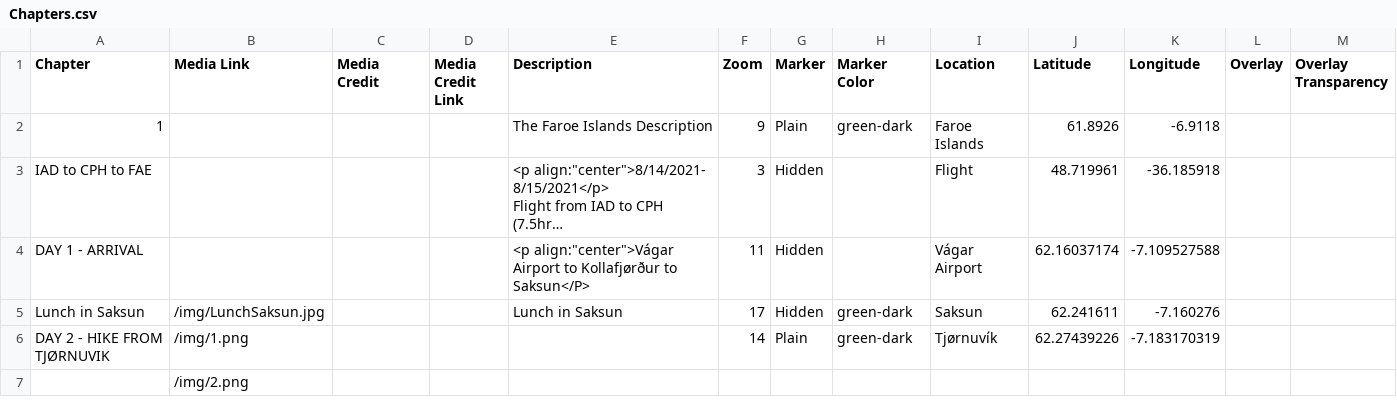
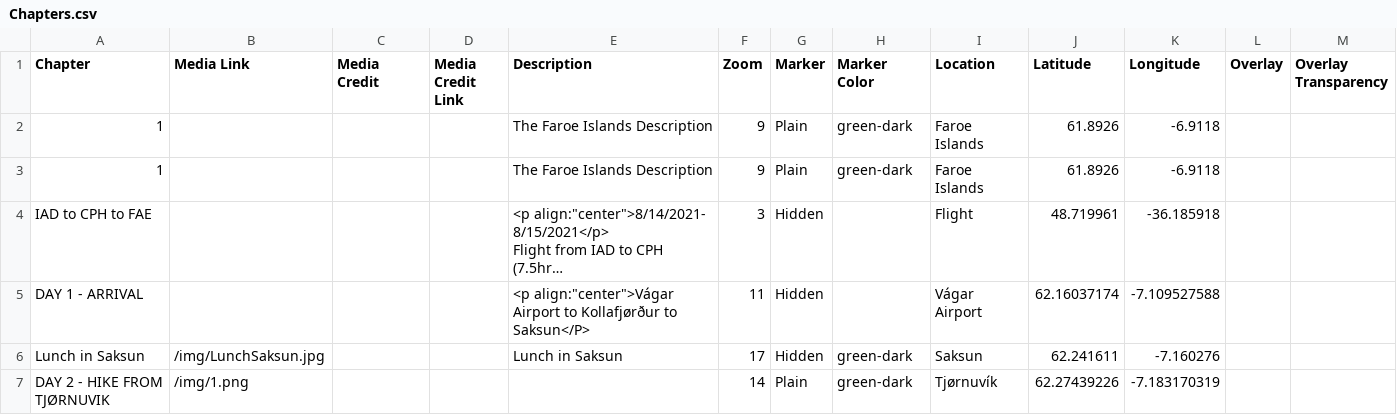
Before and after one commit to Dalbinator/Dalbinator.github.io, a CSV file: csv/Chapters.csv, drawn as a sheet; only a part is shown; the shorter side is filled out with more unchanged rows; long unchanged cells end in …; rows hold the shown columns only; the diff names each change by its address in the sheet, - before the commit and + after, or states it on an @@ line.

Commit message:
Update Chapters.csv

```diff
--- a/csv/Chapters.csv
+++ b/csv/Chapters.csv
+row 3: 1 |  |  |  | The Faroe Islands Description | 9 | Plain | green-dark | Faroe Islands | 61.8926 | -6.9118
```
